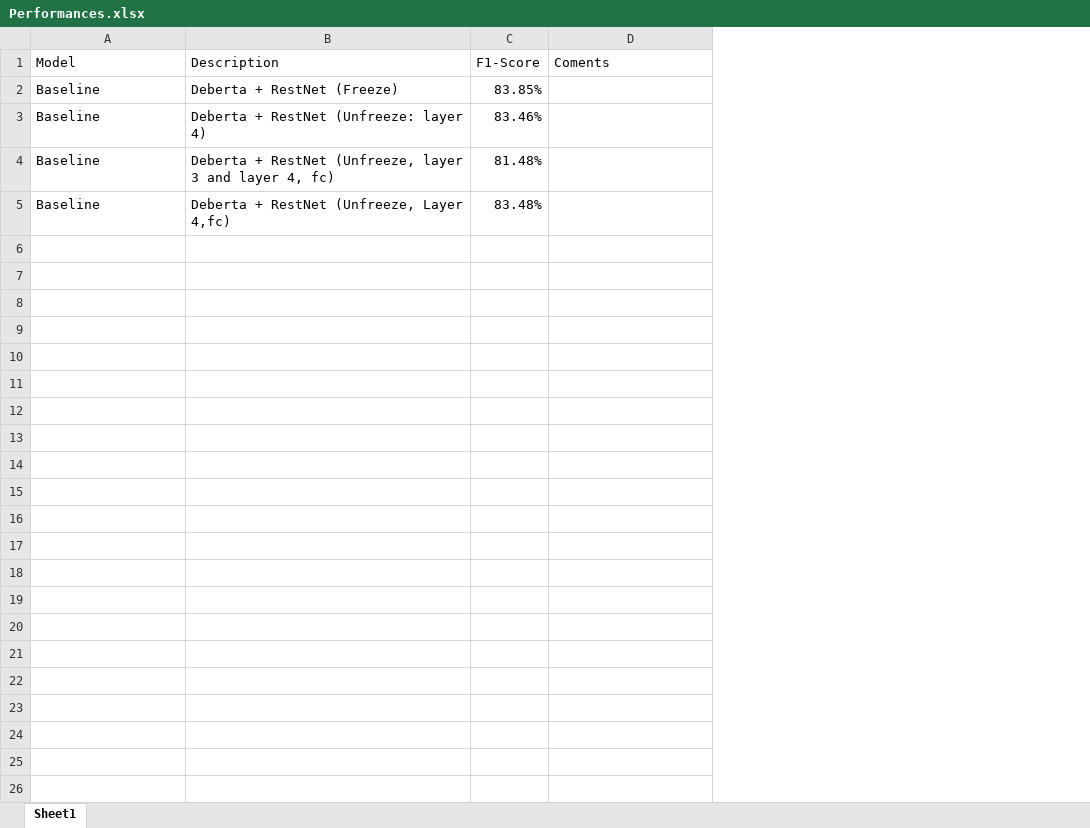
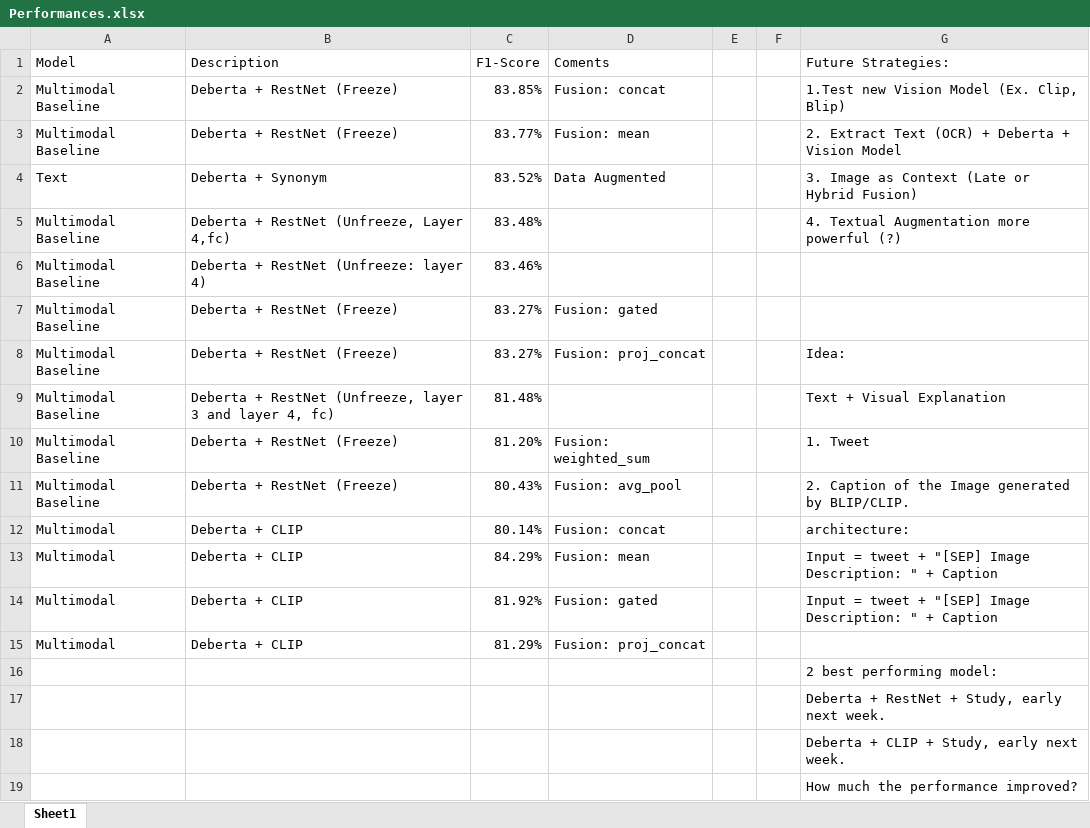
Before and after one commit to DBlassio/multimodal-argmining, an Excel workbook: Performances.xlsx, sheet Sheet1, drawn as a sheet; values as stored, in another font and other column widths than the file's, no borders; conditional formats and table styles not drawn; addresses are those after the commit; the diff names each change by its address in the sheet, - before the commit and + after, or states it on an @@ line.

Commit message:
Performances

```diff
--- a/Performances.xlsx (sheet Sheet1)
+++ b/Performances.xlsx (sheet Sheet1)
+column E, empty
+column F, empty
+column G (Future Strategies:), row 2: 1.Test new Vision Model (Ex. Clip, Blip); row 9: Text + Visual Explanation; row 16: 2 best performing model:
-A2 (Model): Baseline
+A2 (Model): Multimodal Baseline
-D2 (Coments): (empty)
+D2 (Coments): Fusion: concat
+row 3: Multimodal Baseline | Deberta + RestNet (Freeze) | 83.77% | Fusion: mean |  |  | 2. Extract Text (OCR) + Deberta + Vision Model
+row 4: Text | Deberta + Synonym | 83.52% | Data Augmented |  |  | 3. Image as Context (Late or Hybrid Fusion)
+row 5: Multimodal Baseline | Deberta + RestNet (Unfreeze, Layer 4,fc) | 83.48% |  |  |  | 4. Textual Augmentation more powerful (?)
-A6 (Model): Baseline
+A6 (Model): Multimodal Baseline
+row 7: Multimodal Baseline | Deberta + RestNet (Freeze) | 83.27% | Fusion: gated
+row 8: Multimodal Baseline | Deberta + RestNet (Freeze) | 83.27% | Fusion: proj_concat |  |  | Idea:
-A9 (Model): Baseline
+A9 (Model): Multimodal Baseline
+row 10: Multimodal Baseline | Deberta + RestNet (Freeze) | 81.20% | Fusion: weighted_sum |  |  | 1. Tweet
+row 11: Multimodal Baseline | Deberta + RestNet (Freeze) | 80.43% | Fusion: avg_pool |  |  | 2. Caption of the Image generated by BLIP/CLIP.
+row 12: Multimodal | Deberta + CLIP | 80.14% | Fusion: concat |  |  | architecture:
+row 13: Multimodal | Deberta + CLIP | 84.29% | Fusion: mean |  |  | Input = tweet + "[SEP] Image Description: " + Caption
+row 14: Multimodal | Deberta + CLIP | 81.92% | Fusion: gated |  |  | Input = tweet + "[SEP] Image Description: " + Caption
+row 15: Multimodal | Deberta + CLIP | 81.29% | Fusion: proj_concat
-A16 (Model): Baseline
+A16 (Model): (empty)
-B16 (Description): Deberta + RestNet (Unfreeze, Layer 4,fc)
+B16 (Description): (empty)
-C16 (F1-Score): 83.48%
+C16 (F1-Score): (empty)
+row 17:  |  |  |  |  |  | Deberta + RestNet + Study, early next week.
+row 18:  |  |  |  |  |  | Deberta + CLIP + Study, early next week.
+row 19:  |  |  |  |  |  | How much the performance improved?
```
